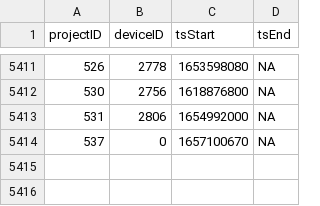
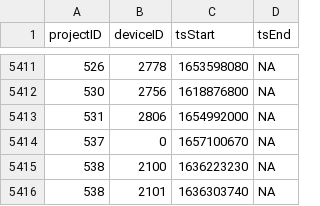
Before and after one commit to MotusWTS/motus-metadata-history, a CSV file: receiver_deployments.csv, drawn as a sheet; only a part is shown, gaps mark what is left out; the diff names each change by its address in the sheet, - before the commit and + after, or states it on an @@ line.

```diff
--- a/receiver_deployments.csv
+++ b/receiver_deployments.csv
+row 5415: 538 | 2100 | 1636223230 | NA
+row 5416: 538 | 2101 | 1636303740 | NA
```
Also changed, not shown: 1 other file.
